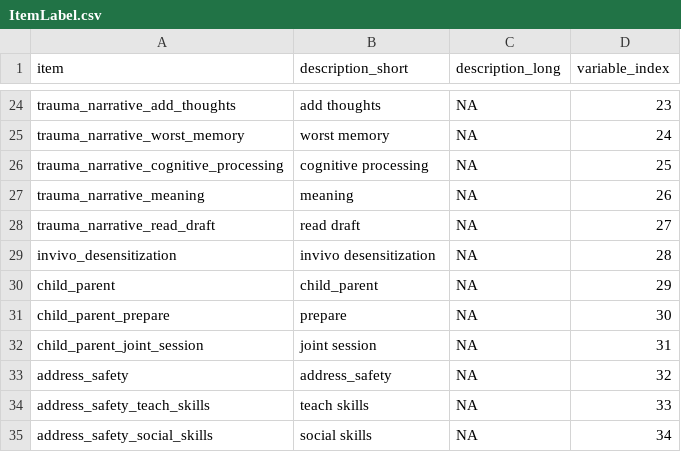
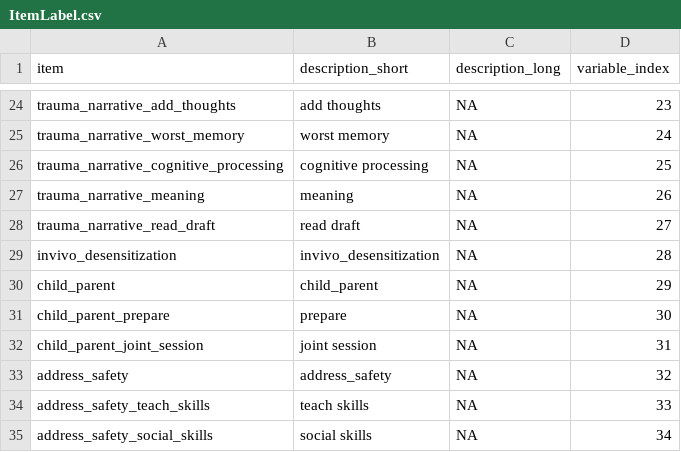
Before and after one commit to OuhscBbmc/TfcbtPublic, a CSV file: DataPhiFree/Raw/ItemLabel.csv, drawn as a sheet; only a part is shown, gaps mark what is left out.

```diff
--- a/DataPhiFree/Raw/ItemLabel.csv
+++ b/DataPhiFree/Raw/ItemLabel.csv
@@ -28,3 +28,3 @@
 "trauma_narrative_read_draft","read draft",NA,27
-"invivo_desensitization","invivo desensitization",NA,28
+"invivo_desensitization","invivo_desensitization",NA,28
 "child_parent","child_parent",NA,29
```
Also changed, not shown: DataPhiFree/Derived/ItemProgress.csv, 3 other files.
